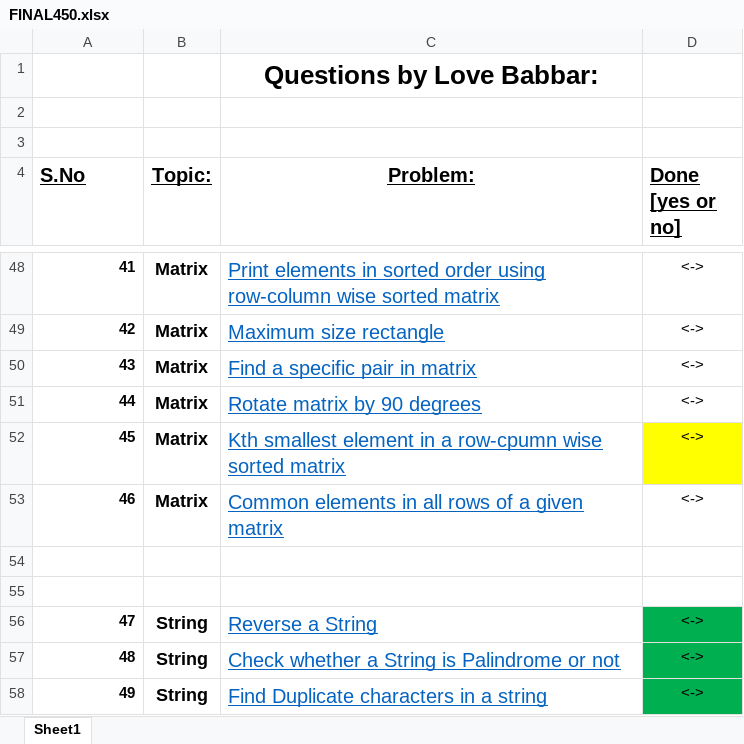
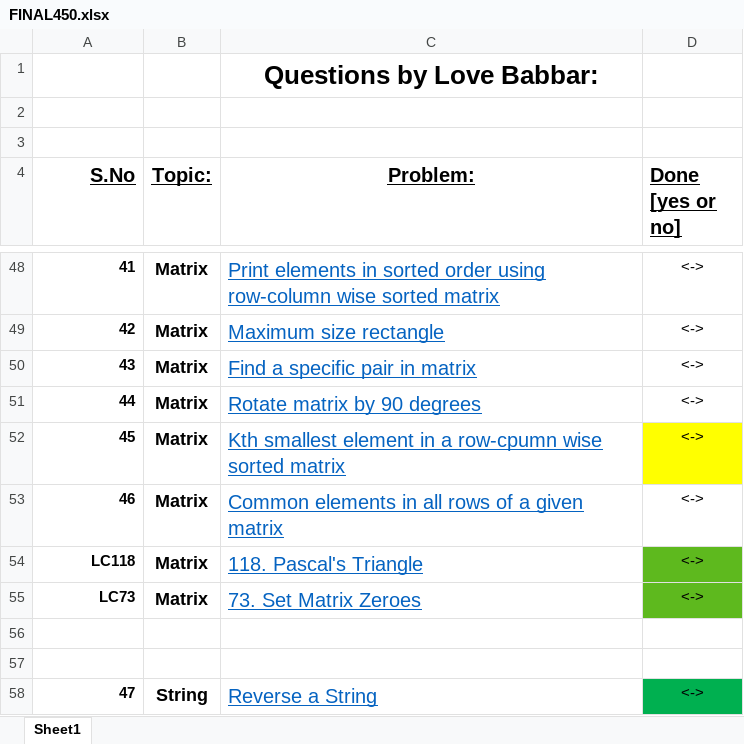
Before and after one commit to aryanagrawal22/DSA-Problem-Solving, an Excel workbook: FINAL450.xlsx, sheet Sheet1, drawn as a sheet; only a part is shown, gaps mark what is left out; the shorter side is filled out with more unchanged rows; values as stored, in another font and other column widths than the file's, no borders; the diff names each change by its address in the sheet, - before the commit and + after, or states it on an @@ line.

```diff
--- a/FINAL450.xlsx (sheet Sheet1)
+++ b/FINAL450.xlsx (sheet Sheet1)
-A4 alignment: left
+A4 alignment: right
+row 54: LC118 | Matrix | 118. Pascal's Triangle | <->
+row 55: LC73 | Matrix | 73. Set Matrix Zeroes | <->
```
Also changed, not shown: 1 other file.
